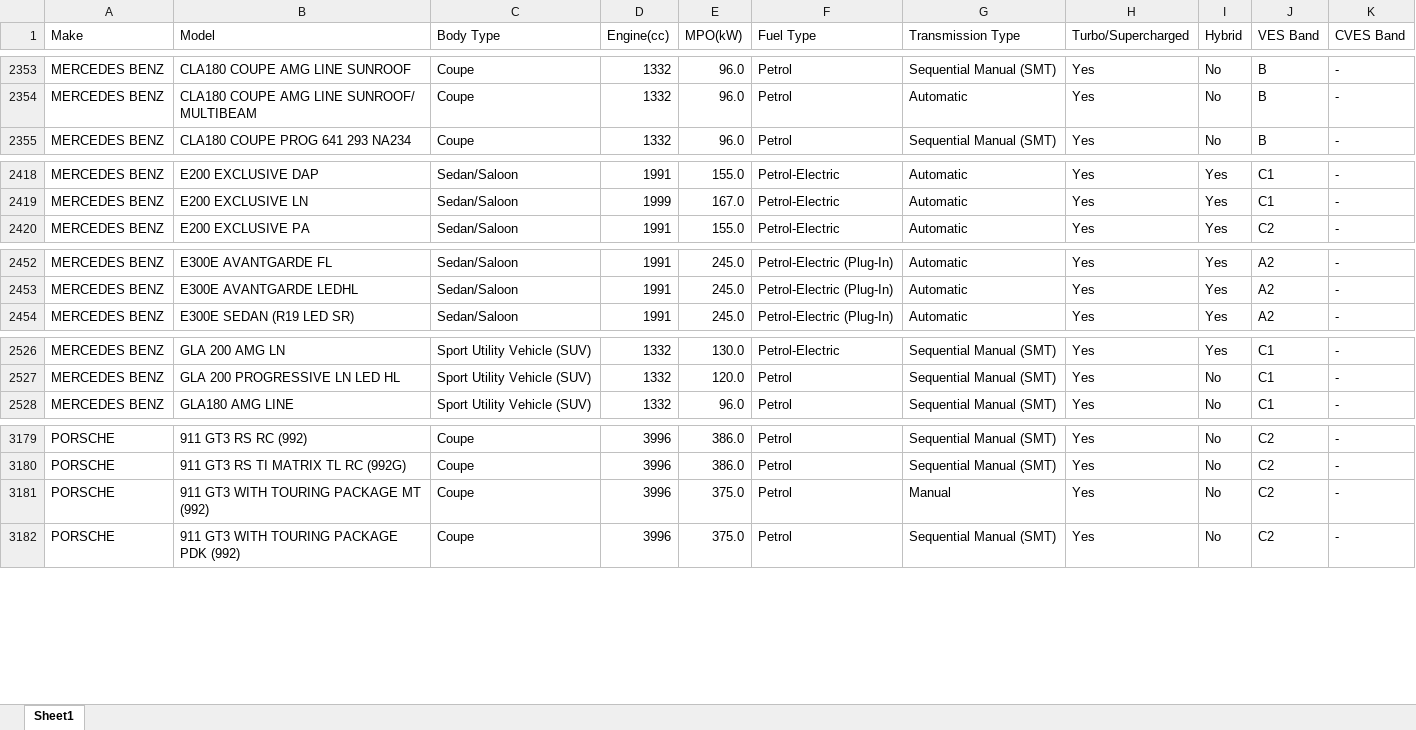
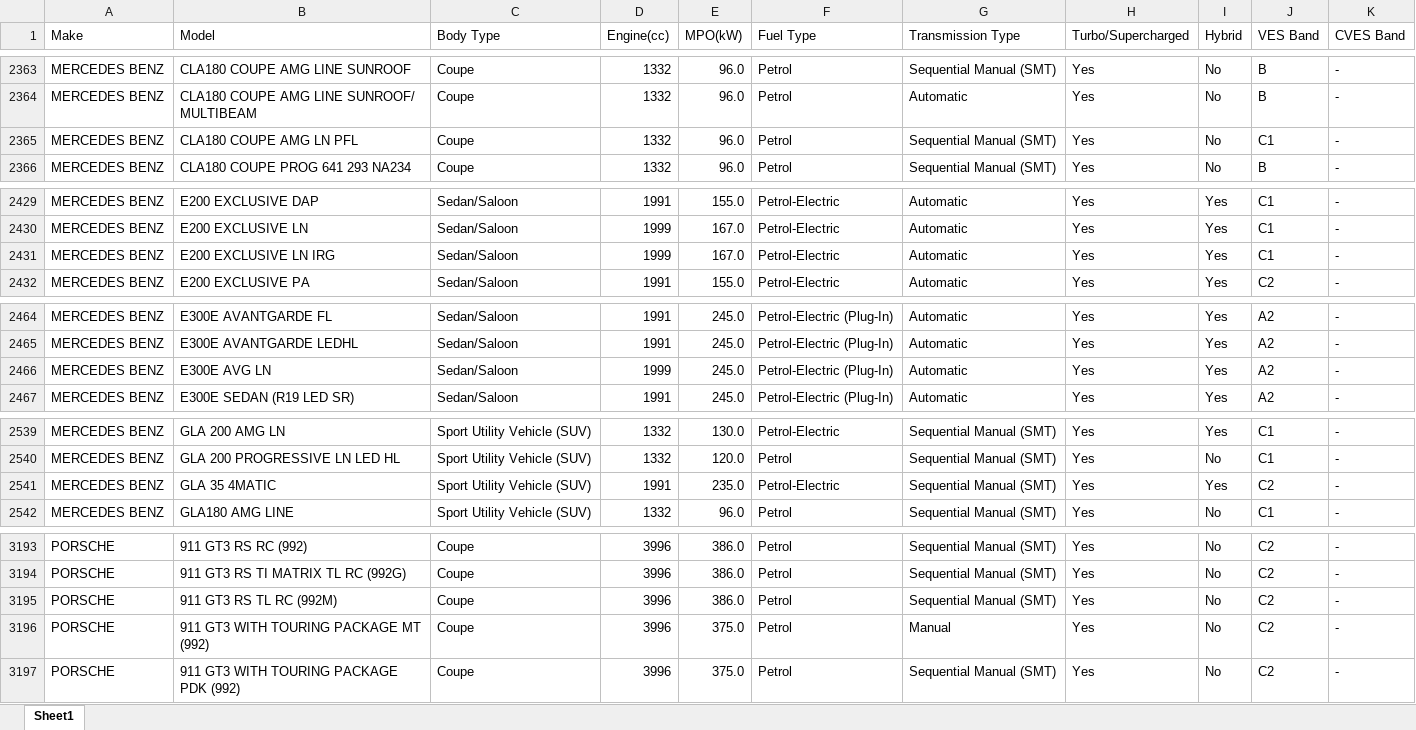
Before and after one commit to DhiraPT/fuel-economy-data-scraper, an Excel workbook: fuel_economy.xlsx, sheet Sheet1, drawn as a sheet; only a part is shown, gaps mark what is left out; values as stored, in another font and other column widths than the file's, no borders; the diff covers the shown part only; the diff names each change by its address in the sheet, - before the commit and + after, or states it on an @@ line.

```diff
--- a/fuel_economy.xlsx (sheet Sheet1)
+++ b/fuel_economy.xlsx (sheet Sheet1)
+row 2365: MERCEDES BENZ | CLA180 COUPE AMG LN PFL | Coupe | 1332 | 96.0 | Petrol | Sequential Manual (SMT) | Yes | No | C1 | -
+row 2431: MERCEDES BENZ | E200 EXCLUSIVE LN IRG | Sedan/Saloon | 1999 | 167.0 | Petrol-Electric | Automatic | Yes | Yes | C1 | -
+row 2466: MERCEDES BENZ | E300E AVG LN | Sedan/Saloon | 1999 | 245.0 | Petrol-Electric (Plug-In) | Automatic | Yes | Yes | A2 | -
+row 2541: MERCEDES BENZ | GLA 35 4MATIC | Sport Utility Vehicle (SUV) | 1991 | 235.0 | Petrol-Electric | Sequential Manual (SMT) | Yes | Yes | C2 | -
+row 3195: PORSCHE | 911 GT3 RS TL RC (992M) | Coupe | 3996 | 386.0 | Petrol | Sequential Manual (SMT) | Yes | No | C2 | -
```
Also changed, not shown: 17 added rows and 2 edited cells elsewhere in this sheet, 1 other file.
